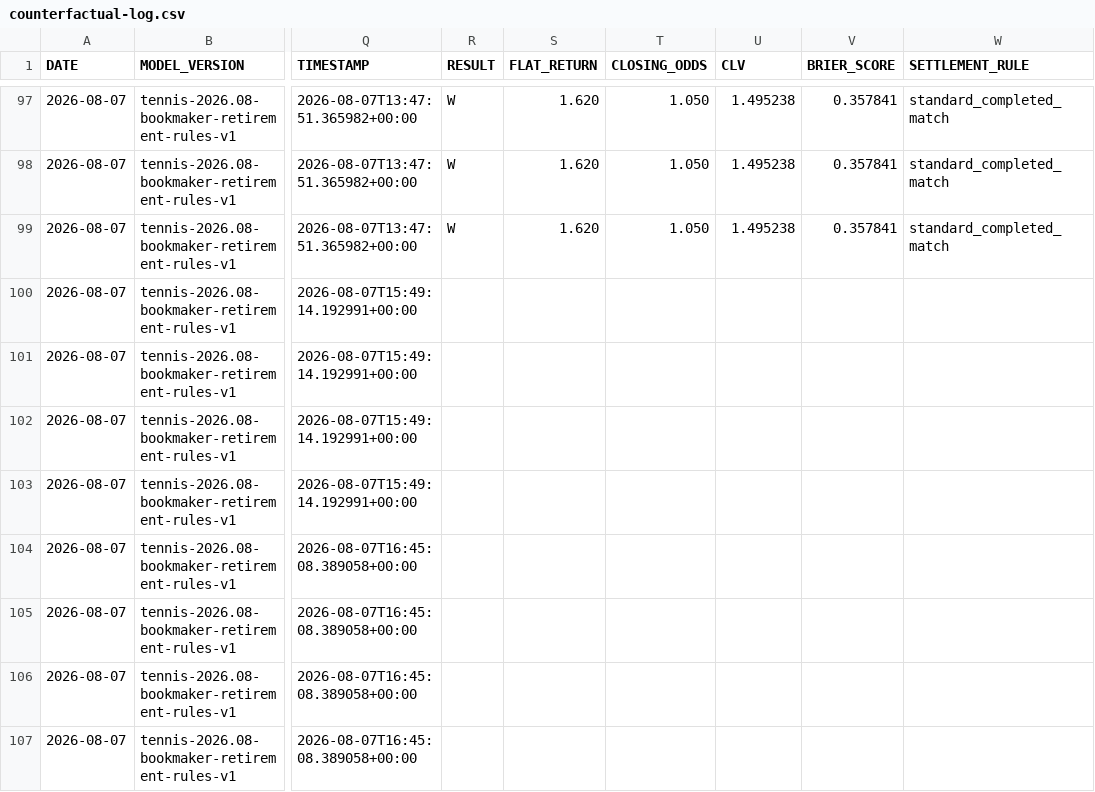
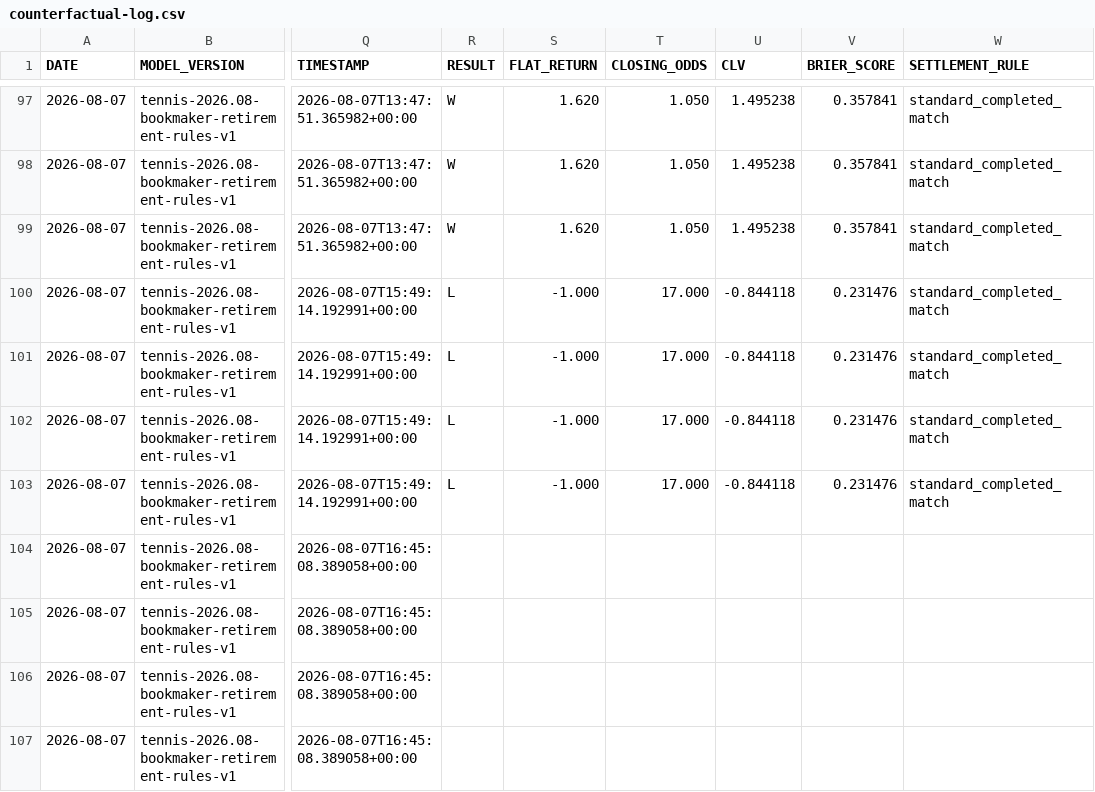
Before and after one commit to AguyfromaTown/betting, a CSV file: counterfactual-log.csv, drawn as a sheet; only a part is shown, gaps mark what is left out; the diff names each change by its address in the sheet, - before the commit and + after, or states it on an @@ line.

```diff
--- a/counterfactual-log.csv
+++ b/counterfactual-log.csv
-R100:R103 (RESULT): (empty)
+R100:R103 (RESULT): L
-S100:S103 (FLAT_RETURN): (empty)
+S100:S103 (FLAT_RETURN): -1.000
-T100:T103 (CLOSING_ODDS): (empty)
+T100:T103 (CLOSING_ODDS): 17.000
-U100:U103 (CLV): (empty)
+U100:U103 (CLV): -0.844118
-V100:V103 (BRIER_SCORE): (empty)
+V100:V103 (BRIER_SCORE): 0.231476
-W100:W103 (SETTLEMENT_RULE): (empty)
+W100:W103 (SETTLEMENT_RULE): standard_completed_match
```
Also changed, not shown: predictions-log.csv, source-health-history.csv, 15 other files.
